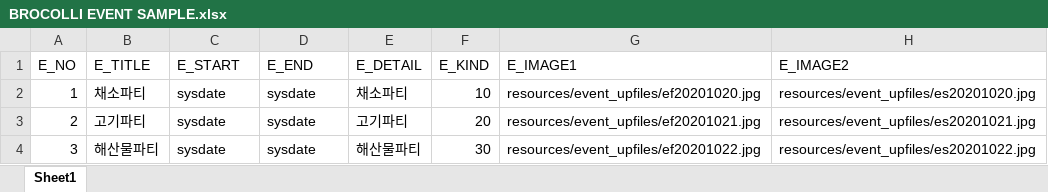
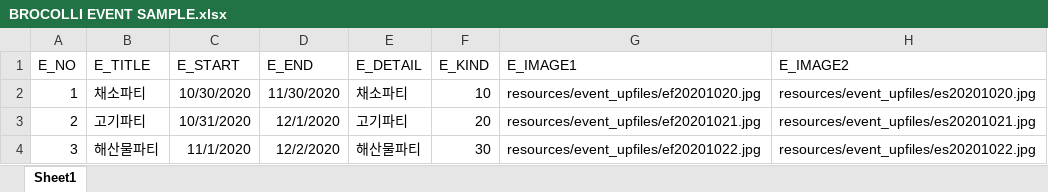
Before and after one commit to b-bok/Team_-broccoli, an Excel workbook: 샘플데이터/BROCOLLI EVENT SAMPLE.xlsx, sheet Sheet1, drawn as a sheet; values as stored, in another font and other column widths than the file's, no borders; the diff names each change by its address in the sheet, - before the commit and + after, or states it on an @@ line.

```diff
--- a/샘플데이터/BROCOLLI EVENT SAMPLE.xlsx (sheet Sheet1)
+++ b/샘플데이터/BROCOLLI EVENT SAMPLE.xlsx (sheet Sheet1)
-C2 (E_START): sysdate
+C2 (E_START): 10/30/2020
-D2 (E_END): sysdate
+D2 (E_END): 11/30/2020
-C3 (E_START): sysdate
+C3 (E_START): 10/31/2020
-D3 (E_END): sysdate
+D3 (E_END): 12/1/2020
-C4 (E_START): sysdate
+C4 (E_START): 11/1/2020
-D4 (E_END): sysdate
+D4 (E_END): 12/2/2020
```
Also changed, not shown: 샘플데이터/BROCOLLI REVIEW SAMPLE.xlsx.
